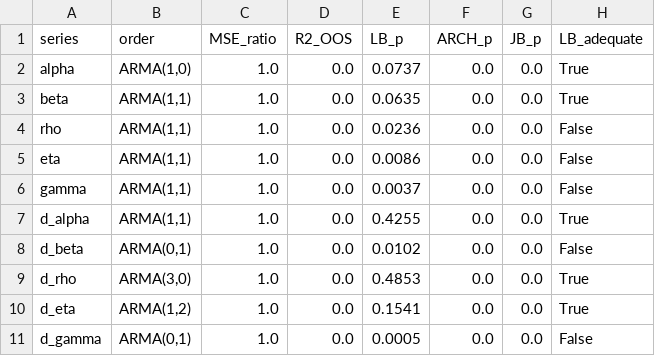
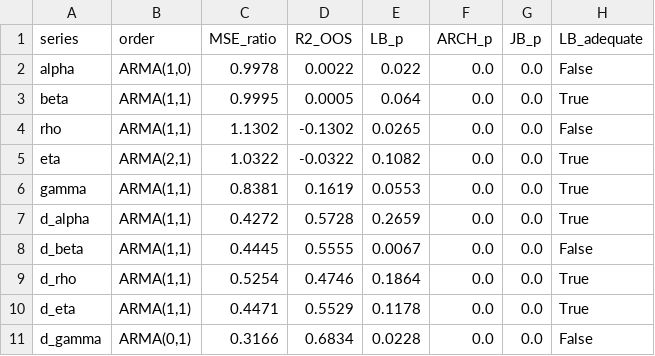
Before and after one commit to aporrini/Econometrics-Volatility-Surface-Dynamics, a CSV file: output/B_arma_results.csv, drawn as a sheet.

```diff
--- a/output/B_arma_results.csv
+++ b/output/B_arma_results.csv
@@ -1,11 +1,11 @@
 series,order,MSE_ratio,R2_OOS,LB_p,ARCH_p,JB_p,LB_adequate
-alpha,"ARMA(1,0)",1.0,0.0,0.0737,0.0,0.0,True
-beta,"ARMA(1,1)",1.0,0.0,0.0635,0.0,0.0,True
-rho,"ARMA(1,1)",1.0,0.0,0.0236,0.0,0.0,False
-eta,"ARMA(1,1)",1.0,0.0,0.0086,0.0,0.0,False
-gamma,"ARMA(1,1)",1.0,0.0,0.0037,0.0,0.0,False
-d_alpha,"ARMA(1,1)",1.0,0.0,0.4255,0.0,0.0,True
-d_beta,"ARMA(0,1)",1.0,0.0,0.0102,0.0,0.0,False
-d_rho,"ARMA(3,0)",1.0,0.0,0.4853,0.0,0.0,True
-d_eta,"ARMA(1,2)",1.0,0.0,0.1541,0.0,0.0,True
-d_gamma,"ARMA(0,1)",1.0,0.0,0.0005,0.0,0.0,False
+alpha,"ARMA(1,0)",0.9978,0.0022,0.022,0.0,0.0,False
+beta,"ARMA(1,1)",0.9995,0.0005,0.064,0.0,0.0,True
+rho,"ARMA(1,1)",1.1302,-0.1302,0.0265,0.0,0.0,False
+eta,"ARMA(2,1)",1.0322,-0.0322,0.1082,0.0,0.0,True
+gamma,"ARMA(1,1)",0.8381,0.1619,0.0553,0.0,0.0,True
+d_alpha,"ARMA(1,1)",0.4272,0.5728,0.2659,0.0,0.0,True
+d_beta,"ARMA(1,1)",0.4445,0.5555,0.0067,0.0,0.0,False
+d_rho,"ARMA(1,1)",0.5254,0.4746,0.1864,0.0,0.0,True
+d_eta,"ARMA(1,1)",0.4471,0.5529,0.1178,0.0,0.0,True
+d_gamma,"ARMA(0,1)",0.3166,0.6834,0.0228,0.0,0.0,False
```
Also changed, not shown: output/B_armax_results.csv, output/B_garch_pi.csv, 6 other files.
